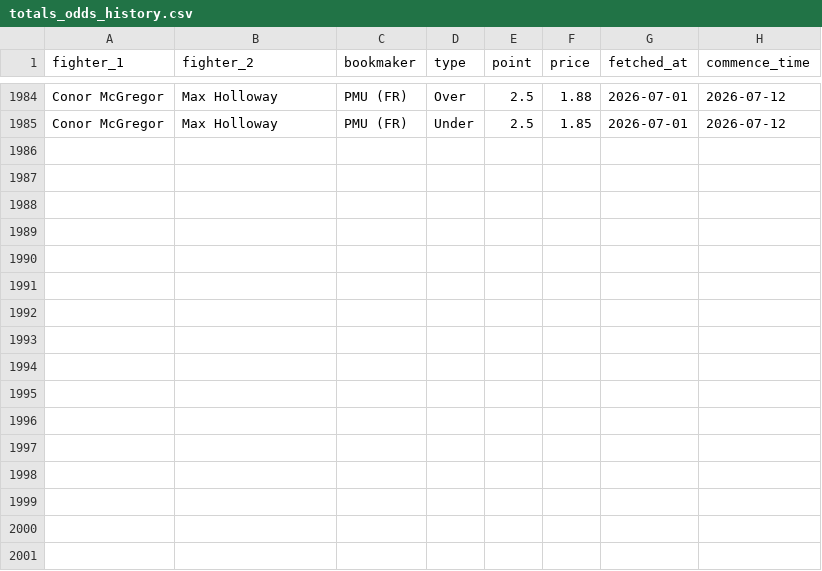
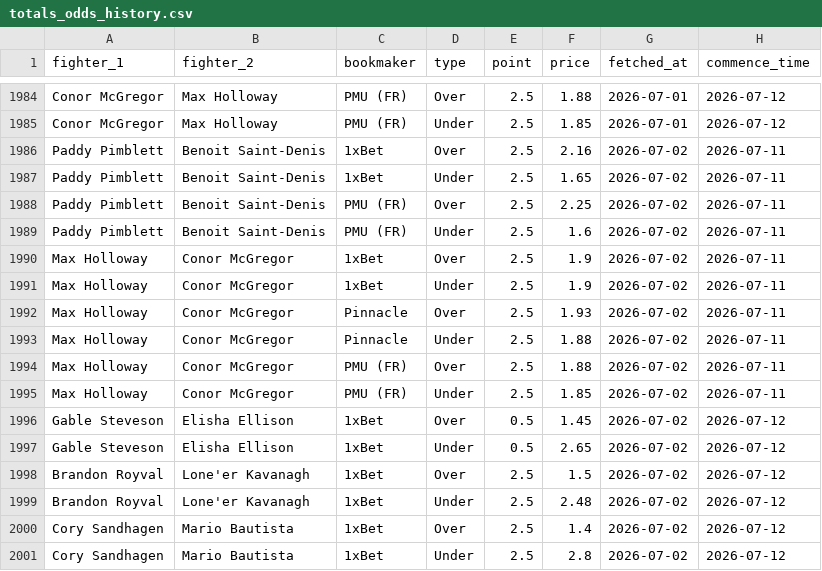
Before and after one commit to pelicanprinting-coder/ufc-predictor, a CSV file: totals_odds_history.csv, drawn as a sheet; only a part is shown, gaps mark what is left out.

Commit message:
Update totals odds 2026-07-02

```diff
--- a/totals_odds_history.csv
+++ b/totals_odds_history.csv
@@ -1985 +1985,17 @@ Conor McGregor,Max Holloway,PMU (FR),Over,2.5,1.88,2026-07-01,2026-07-12
 Conor McGregor,Max Holloway,PMU (FR),Under,2.5,1.85,2026-07-01,2026-07-12
+Paddy Pimblett,Benoit Saint-Denis,1xBet,Over,2.5,2.16,2026-07-02,2026-07-11
+Paddy Pimblett,Benoit Saint-Denis,1xBet,Under,2.5,1.65,2026-07-02,2026-07-11
+Paddy Pimblett,Benoit Saint-Denis,PMU (FR),Over,2.5,2.25,2026-07-02,2026-07-11
+Paddy Pimblett,Benoit Saint-Denis,PMU (FR),Under,2.5,1.6,2026-07-02,2026-07-11
+Max Holloway,Conor McGregor,1xBet,Over,2.5,1.9,2026-07-02,2026-07-11
+Max Holloway,Conor McGregor,1xBet,Under,2.5,1.9,2026-07-02,2026-07-11
+Max Holloway,Conor McGregor,Pinnacle,Over,2.5,1.93,2026-07-02,2026-07-11
+Max Holloway,Conor McGregor,Pinnacle,Under,2.5,1.88,2026-07-02,2026-07-11
+Max Holloway,Conor McGregor,PMU (FR),Over,2.5,1.88,2026-07-02,2026-07-11
+Max Holloway,Conor McGregor,PMU (FR),Under,2.5,1.85,2026-07-02,2026-07-11
+Gable Steveson,Elisha Ellison,1xBet,Over,0.5,1.45,2026-07-02,2026-07-12
+Gable Steveson,Elisha Ellison,1xBet,Under,0.5,2.65,2026-07-02,2026-07-12
+Brandon Royval,Lone'er Kavanagh,1xBet,Over,2.5,1.5,2026-07-02,2026-07-12
+Brandon Royval,Lone'er Kavanagh,1xBet,Under,2.5,2.48,2026-07-02,2026-07-12
+Cory Sandhagen,Mario Bautista,1xBet,Over,2.5,1.4,2026-07-02,2026-07-12
+Cory Sandhagen,Mario Bautista,1xBet,Under,2.5,2.8,2026-07-02,2026-07-12
```
